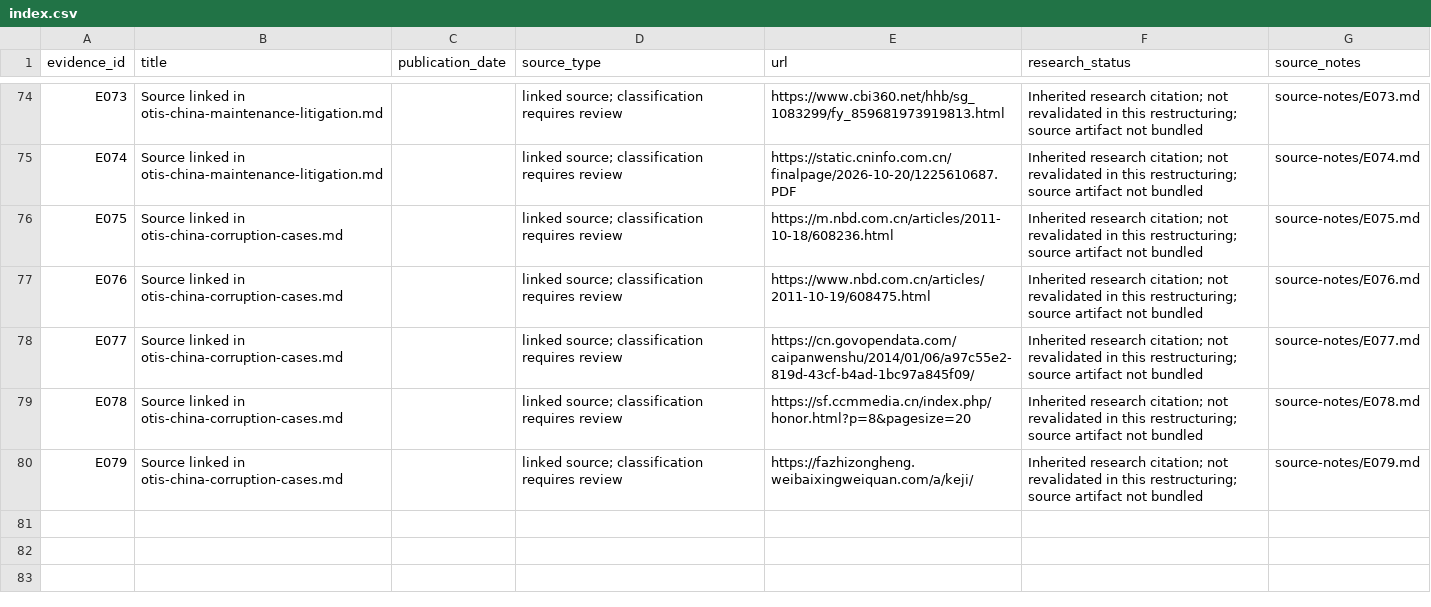
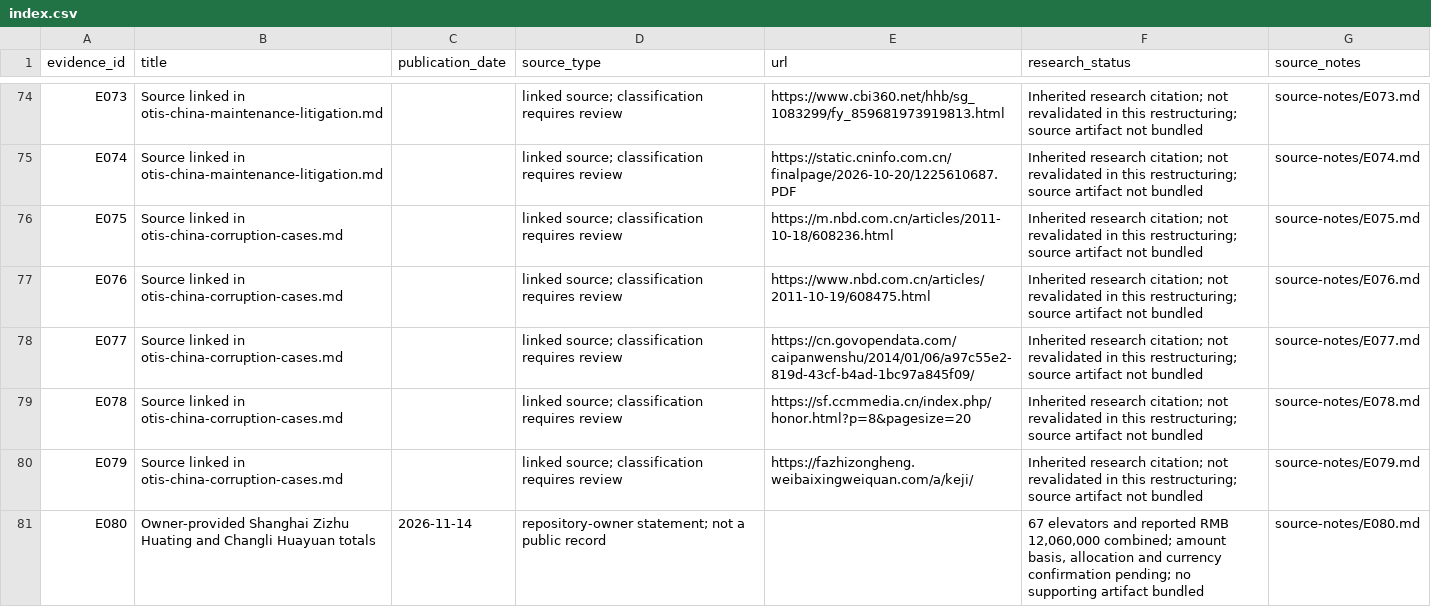
Before and after one commit to tonyqus/otis-china-investigation, a CSV file: evidence/index.csv, drawn as a sheet; only a part is shown, gaps mark what is left out; the diff names each change by its address in the sheet, - before the commit and + after, or states it on an @@ line.

Commit message:
Add bilingual Shanghai Zizhu Huating and Changli Huayuan project materials
Record owner-reported combined scope of 67 elevators and RMB 12.06 million.
Add source E080 and cross-links in review materials; mark amount basis,
allocation, currency confirmation, and supporting records as pending.

```diff
--- a/evidence/index.csv
+++ b/evidence/index.csv
+row 81: E080 | Owner-provided Shanghai Zizhu Huating and Changli Huayuan totals | 2026-11-14 | repository-owner statement; not a public record |  | 67 elevators and reported RMB 12,060,000 combined; amount basis, allocation and currency confirmation pending; no supporting artifact bundled | source-notes/E080.md
```
Also changed, not shown: 11 other files.
